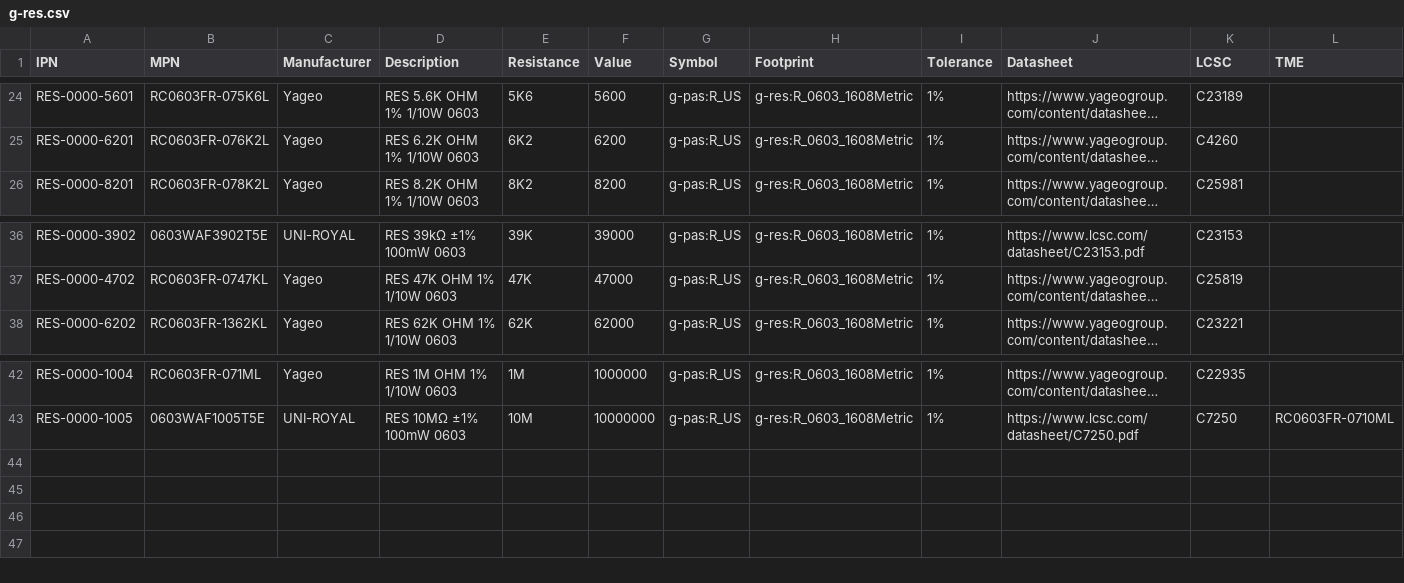
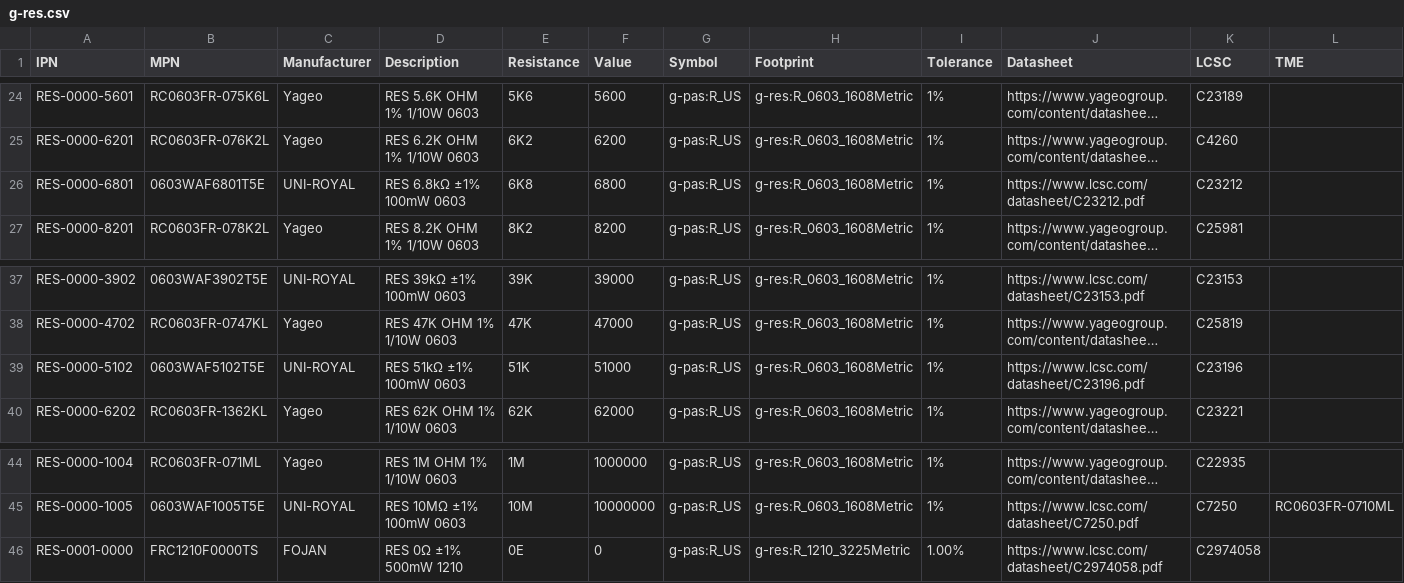
Before and after one commit to LieBtrau/kicad-parts, a CSV file: database/g-res.csv, drawn as a sheet; only a part is shown, gaps mark what is left out; long unchanged cells end in …; the diff names each change by its address in the sheet, - before the commit and + after, or states it on an @@ line.

```diff
--- a/database/g-res.csv
+++ b/database/g-res.csv
+row 26: RES-0000-6801 | 0603WAF6801T5E | UNI-ROYAL | RES 6.8kΩ ±1% 100mW 0603 | 6K8 | 6800 | g-pas:R_US | g-res:R_0603_1608Metric | 1% | https://www.lcsc.com/datasheet/C23212.pdf | C23212
+row 39: RES-0000-5102 | 0603WAF5102T5E | UNI-ROYAL | RES 51kΩ ±1% 100mW 0603 | 51K | 51000 | g-pas:R_US | g-res:R_0603_1608Metric | 1% | https://www.lcsc.com/datasheet/C23196.pdf | C23196
+row 46: RES-0001-0000 | FRC1210F0000TS | FOJAN | RES 0Ω ±1% 500mW 1210 | 0E | 0 | g-pas:R_US | g-res:R_1210_3225Metric | 1.00% | https://www.lcsc.com/datasheet/C2974058.pdf | C2974058
```
Also changed, not shown: database/g-cap.csv, database/g-ind.csv, 2 other files.
